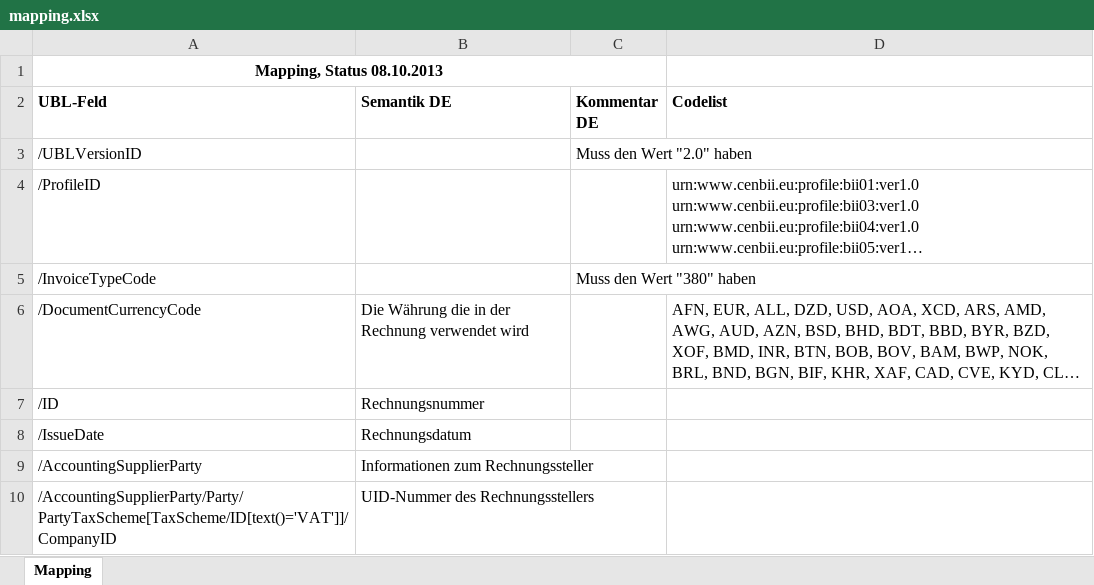
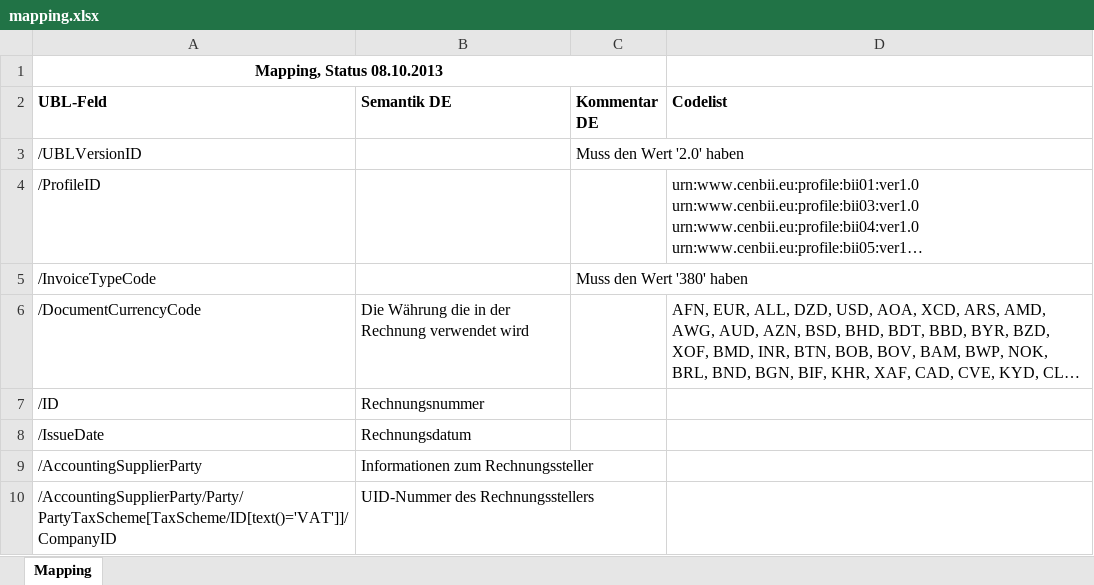
Before and after one commit to phax/peppol_at, an Excel workbook: java/ubl2ebinterface/mapping.xlsx, sheet Mapping, drawn as a sheet; only a part is shown; long unchanged cells end in …; values as stored, in another font and other column widths than the file's, no borders; the diff covers the shown part only; the diff names each change by its address in the sheet, - before the commit and + after, or states it on an @@ line.

```diff
--- a/java/ubl2ebinterface/mapping.xlsx (sheet Mapping)
+++ b/java/ubl2ebinterface/mapping.xlsx (sheet Mapping)
-C3 (Kommentar DE): Muss den Wert "2.0" haben
+C3 (Kommentar DE): Muss den Wert '2.0' haben
-C5 (Kommentar DE): Muss den Wert "380" haben
+C5 (Kommentar DE): Muss den Wert '380' haben
```
Also changed, not shown: 46 added rows, 9 removed rows and 40 edited cells elsewhere in this sheet.
